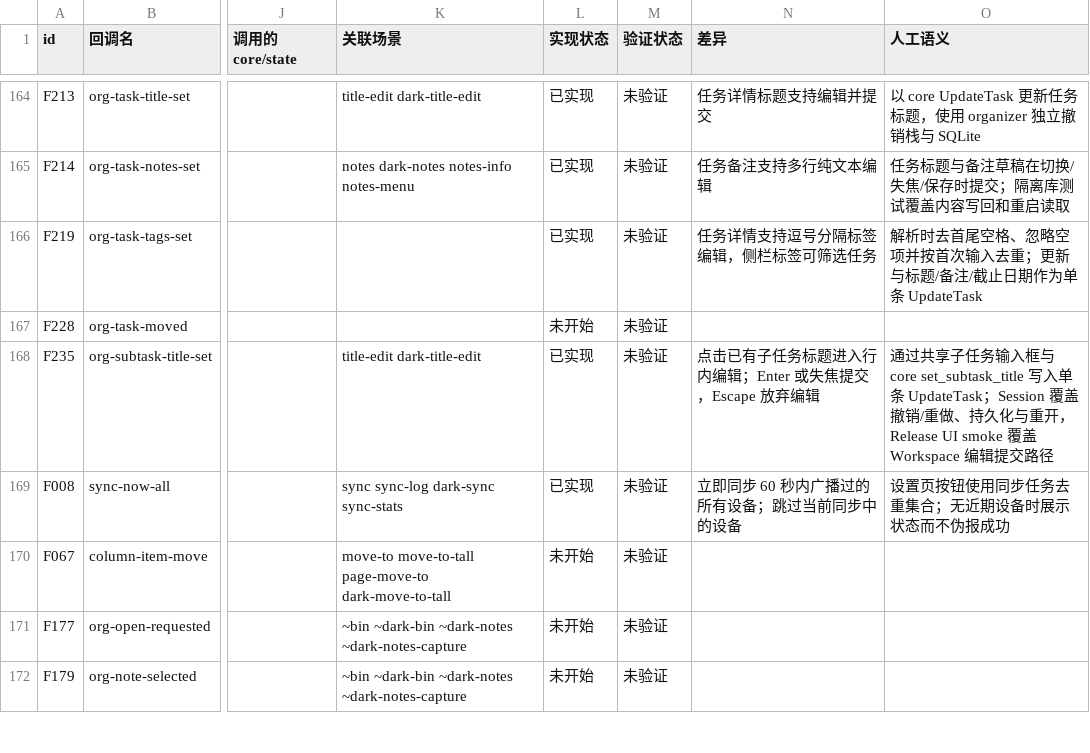
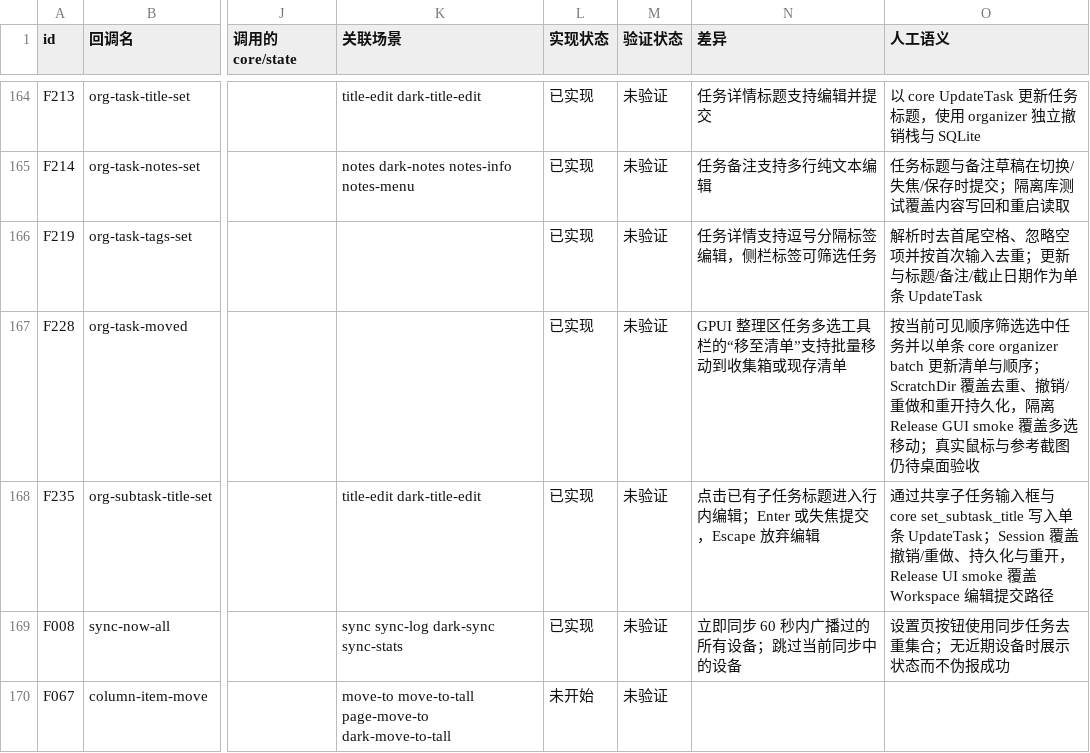
Before and after one commit to PT123123/quire-gpui, a CSV file: docs/PARITY.csv, drawn as a sheet; only a part is shown, gaps mark what is left out; the shorter side is filled out with more unchanged rows; the diff names each change by its address in the sheet, - before the commit and + after, or states it on an @@ line.

```diff
--- a/docs/PARITY.csv
+++ b/docs/PARITY.csv
-L167 (实现状态): 未开始
+L167 (实现状态): 已实现
-N167 (差异): (empty)
+N167 (差异): GPUI 整理区任务多选工具栏的“移至清单”支持批量移动到收集箱或现存清单
-O167 (人工语义): (empty)
+O167 (人工语义): 按当前可见顺序筛选选中任务并以单条 core organizer batch 更新清单与顺序；ScratchDir 覆盖去重、撤销/重做和重开持久化，隔离 Release GUI smoke 覆盖多选移动；真实鼠标与参考截图仍待桌面验收
```
Also changed, not shown: docs/PARITY-SEMANTICS.csv, 4 other files.
